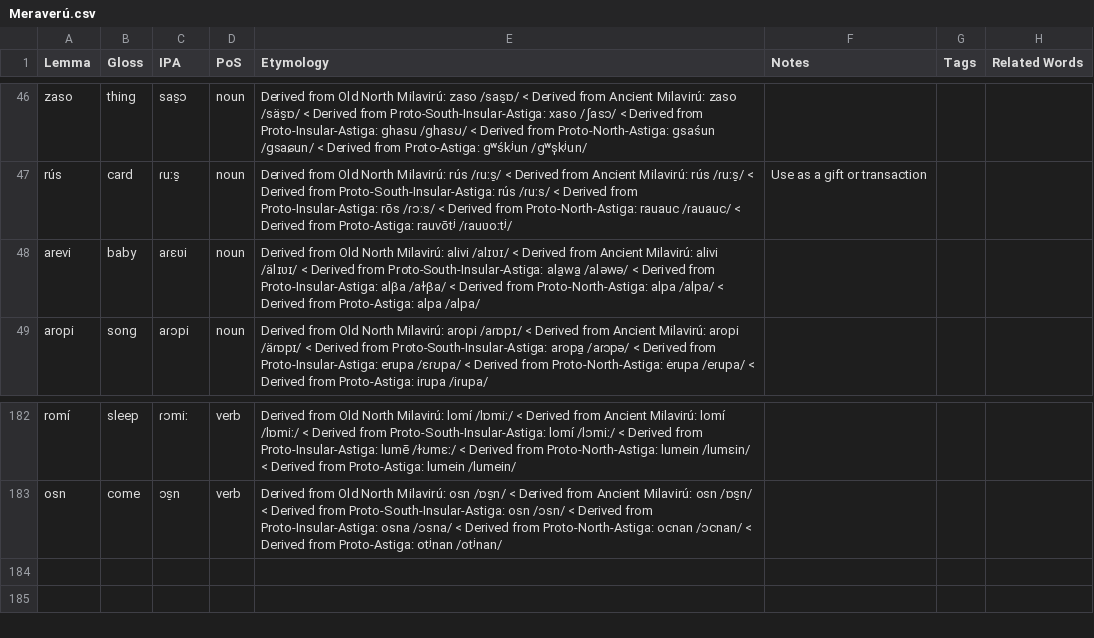
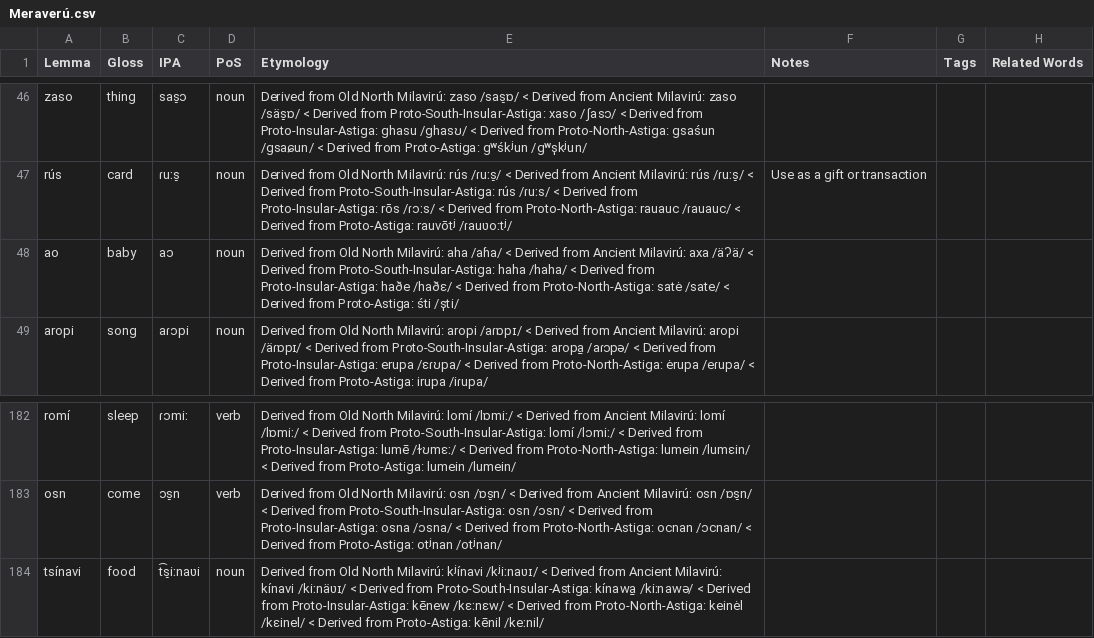
Before and after one commit to sera-phie/comana, a CSV file: lang/Meraverú/Meraverú.csv, drawn as a sheet; only a part is shown, gaps mark what is left out.

```diff
--- a/lang/Meraverú/Meraverú.csv
+++ b/lang/Meraverú/Meraverú.csv
@@ -47,3 +47,3 @@ zaso,thing,sas̠ɔ,noun,Derived from Old North Milavirú: zaso /sas̠ɒ/ < Deriv
 rús,card,ɾuːs̠,noun,Derived from Old North Milavirú: rús /ɾuːs̠/ < Derived from Ancient Milavirú: rús /ɾuːs̠/ < Derived from Proto-South-Insular-Astiga: rús /ɾuːs/ < Derived from Proto-Insular-Astiga: rōs /ɾɔːs/ < Derived from Proto-North-Astiga: rauauc /ɾauauc/ < Derived from Proto-Astiga: rauvōtʲ /ɾauʋoːtʲ/,Use as a gift or transaction,,
-arevi,baby,aɾɛʋi,noun,Derived from Old North Milavirú: alivi /alɪʋɪ/ < Derived from Ancient Milavirú: alivi /älɪʋɪ/ < Derived from Proto-South-Insular-Astiga: ala̱wa̱ /aləwə/ < Derived from Proto-Insular-Astiga: alβa /aɫβa/ < Derived from Proto-North-Astiga: alpa /alpa/ < Derived from Proto-Astiga: alpa /alpa/,,,
+ao,baby,aɔ,noun,Derived from Old North Milavirú: aha /aɦa/ < Derived from Ancient Milavirú: axa /äʔä/ < Derived from Proto-South-Insular-Astiga: haha /haha/ < Derived from Proto-Insular-Astiga: haðe /haðɛ/ < Derived from Proto-North-Astiga: satė /sate/ < Derived from Proto-Astiga: śti /s̩ti/,,,
 aropi,song,aɾɔpi,noun,Derived from Old North Milavirú: aropi /aɾɒpɪ/ < Derived from Ancient Milavirú: aropi /äɾɒpɪ/ < Derived from Proto-South-Insular-Astiga: aropa̱ /aɾɔpə/ < Derived from Proto-Insular-Astiga: erupa /ɛɾʊpa/ < Derived from Proto-North-Astiga: ėrupa /eɾupa/ < Derived from Proto-Astiga: irupa /iɾupa/,,,
@@ -183 +183,2 @@ romí,sleep,ɾɔmiː,verb,Derived from Old North Milavirú: lomí /lɒmiː/ < De
 osn,come,ɔs̠n,verb,Derived from Old North Milavirú: osn /ɒs̠n/ < Derived from Ancient Milavirú: osn /ɒs̠n/ < Derived from Proto-South-Insular-Astiga: osn /ɔsn/ < Derived from Proto-Insular-Astiga: osna /ɔsna/ < Derived from Proto-North-Astiga: ocnan /ɔcnan/ < Derived from Proto-Astiga: otʲnan /otʲnan/,,,
+tsínavi,food,t͡s̠iːnaʋi,noun,Derived from Old North Milavirú: kʲínavi /kʲiːnaʋɪ/ < Derived from Ancient Milavirú: kínavi /kiːnäʋɪ/ < Derived from Proto-South-Insular-Astiga: kínawa̱ /kiːnawə/ < Derived from Proto-Insular-Astiga: kēnew /kɛːnɛw/ < Derived from Proto-North-Astiga: keinėl /kɛinel/ < Derived from Proto-Astiga: kēnil /keːnil/,,,
```
Also changed, not shown: lang/Ancient Milavirú/Ancient Milavirú.csv, lang/Late Proto-West-Tekat/Late Proto-West-Tekat.csv, 10 other files.
